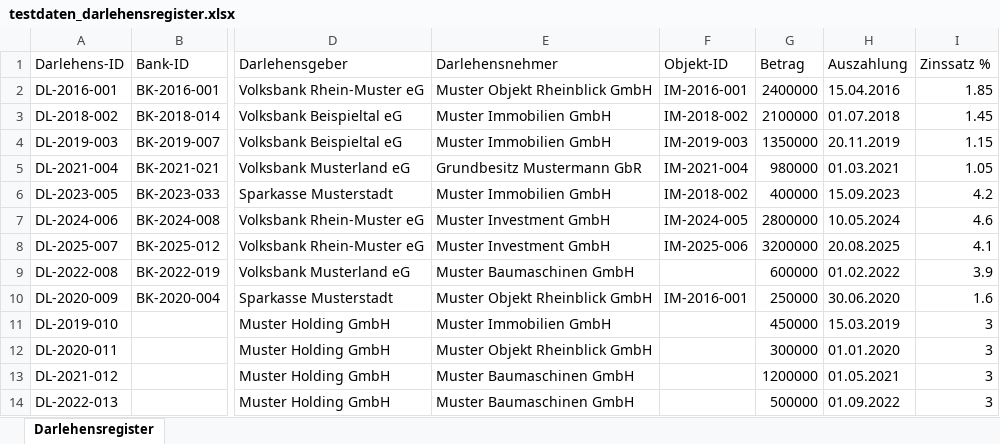
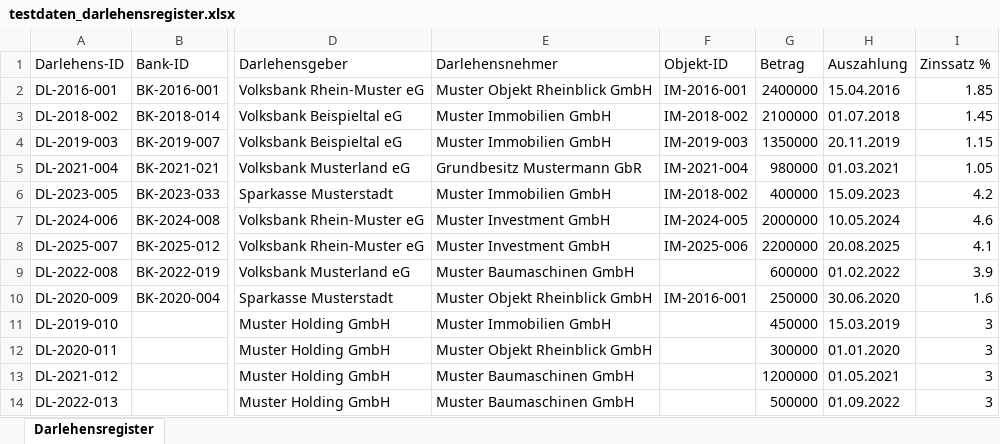
Before and after one commit to MauriceFrenken/Grenz-verwaltung, an Excel workbook: docs/testdaten/testdaten_darlehensregister.xlsx, sheet Darlehensregister, drawn as a sheet; only a part is shown, gaps mark what is left out; values as stored, in another font and other column widths than the file's, no borders; the diff names each change by its address in the sheet, - before the commit and + after, or states it on an @@ line.

```diff
--- a/docs/testdaten/testdaten_darlehensregister.xlsx (sheet Darlehensregister)
+++ b/docs/testdaten/testdaten_darlehensregister.xlsx (sheet Darlehensregister)
-G7 (Betrag): 2800000
+G7 (Betrag): 2000000
-G8 (Betrag): 3200000
+G8 (Betrag): 2200000
```
Also changed, not shown: 11 other files.
